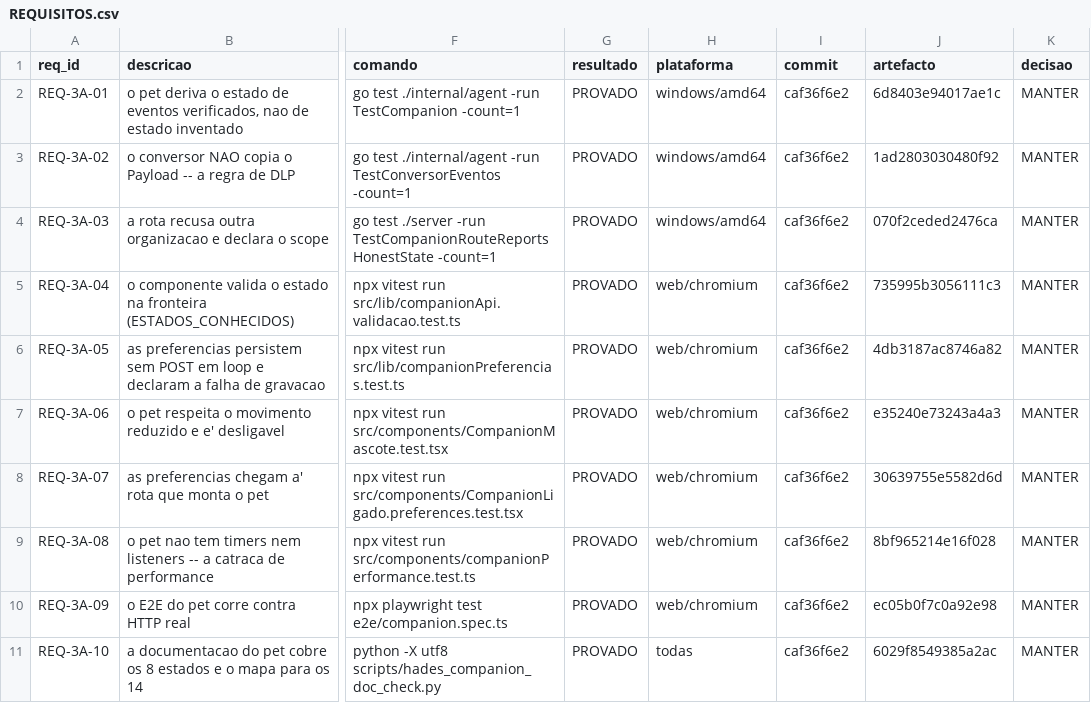
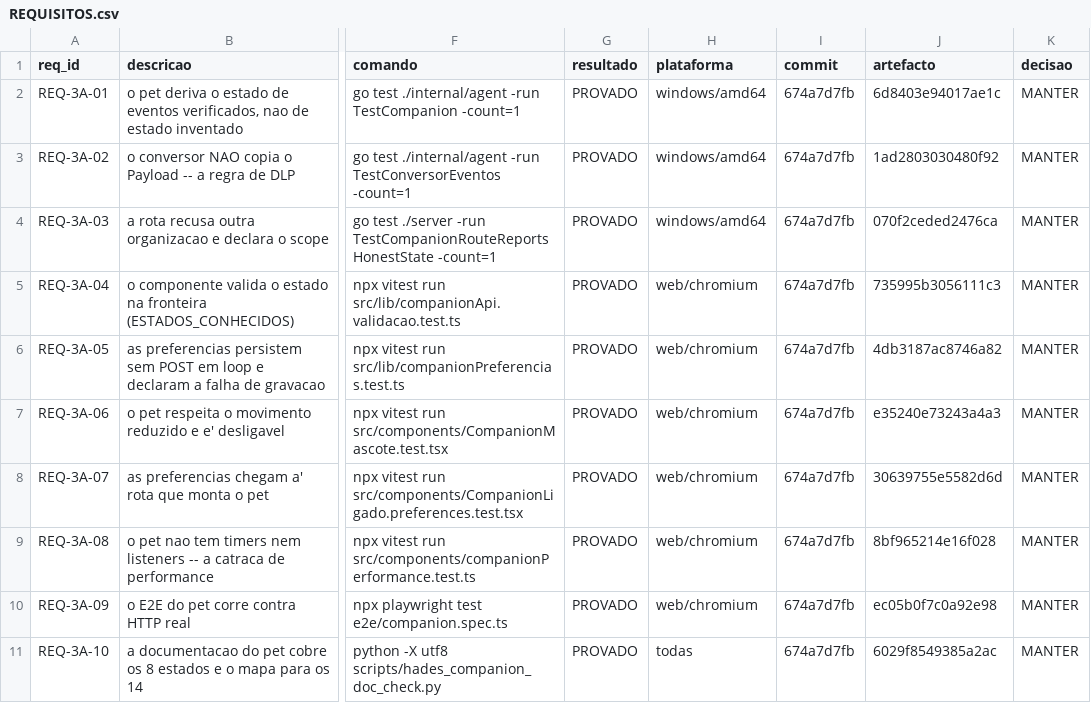
Before and after one commit to DZ23-LTDA/hades-ollama, a CSV file: docs/audit/REQUISITOS.csv, drawn as a sheet; only a part is shown, gaps mark what is left out; the diff names each change by its address in the sheet, - before the commit and + after, or states it on an @@ line.

```diff
--- a/docs/audit/REQUISITOS.csv
+++ b/docs/audit/REQUISITOS.csv
-I2:I11 (commit): caf36f6e2
+I2:I11 (commit): 674a7d7fb
```
Also changed, not shown: docs/audit/PARIDADE_EVIDENCIAS.csv, 12 other files.
